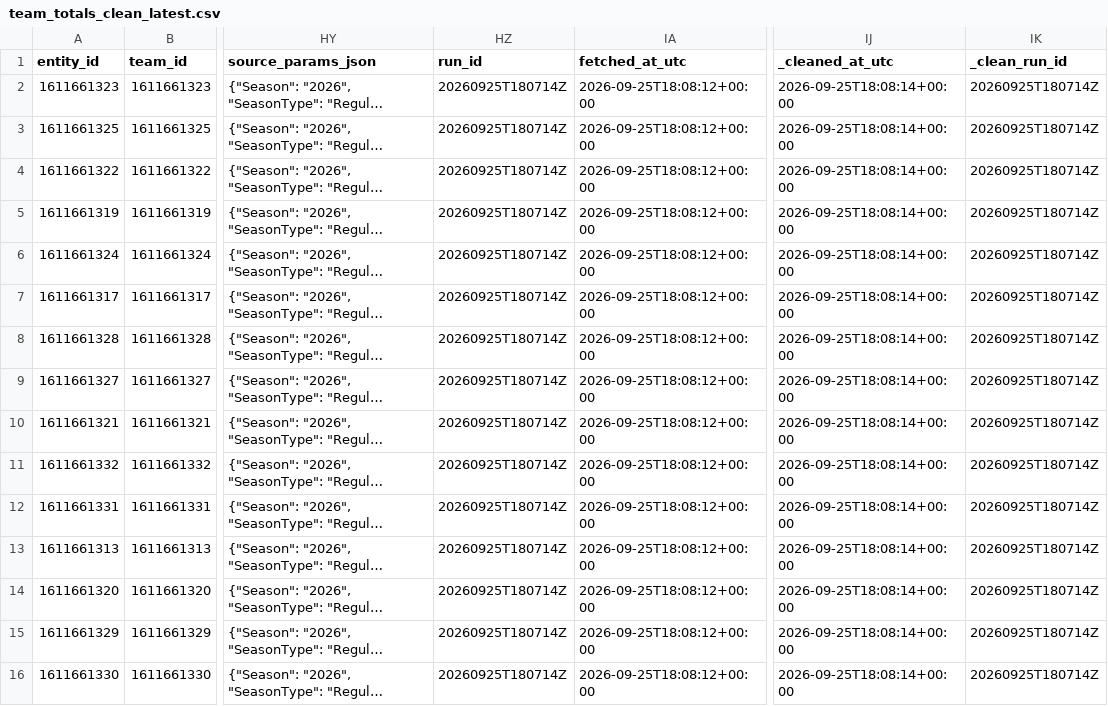
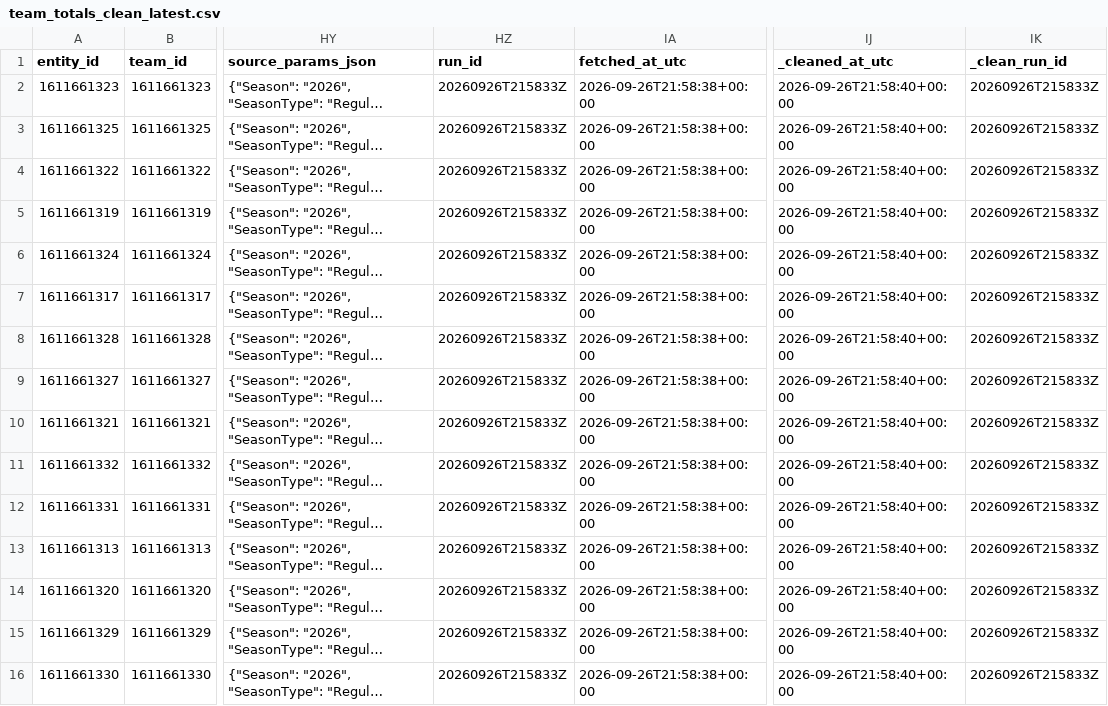
Before and after one commit to kbsmd-sportsmusicdata/wnba-pbpstats-2026-pipeline, a CSV file: data/pbpstats_wnba_2026/clean_latest/2026/team_totals_clean_latest.csv, drawn as a sheet; only a part is shown, gaps mark what is left out; long unchanged cells end in …; the diff names each change by its address in the sheet, - before the commit and + after, or states it on an @@ line.

```diff
--- a/data/pbpstats_wnba_2026/clean_latest/2026/team_totals_clean_latest.csv
+++ b/data/pbpstats_wnba_2026/clean_latest/2026/team_totals_clean_latest.csv
-HZ2:HZ16 (run_id): 20260925T180714Z
+HZ2:HZ16 (run_id): 20260926T215833Z
-IA2:IA16 (fetched_at_utc): 2026-09-25T18:08:12+00:00
+IA2:IA16 (fetched_at_utc): 2026-09-26T21:58:38+00:00
-IJ2:IJ16 (_cleaned_at_utc): 2026-09-25T18:08:14+00:00
+IJ2:IJ16 (_cleaned_at_utc): 2026-09-26T21:58:40+00:00
-IK2:IK16 (_clean_run_id): 20260925T180714Z
+IK2:IK16 (_clean_run_id): 20260926T215833Z
```
Also changed, not shown: data/pbpstats_wnba_2026/clean_latest/2026/player_totals_clean_latest.csv, data/pbpstats_wnba_2026/clean_latest/2026/wnba_players_directory_clean_latest.csv, 44 other files.
